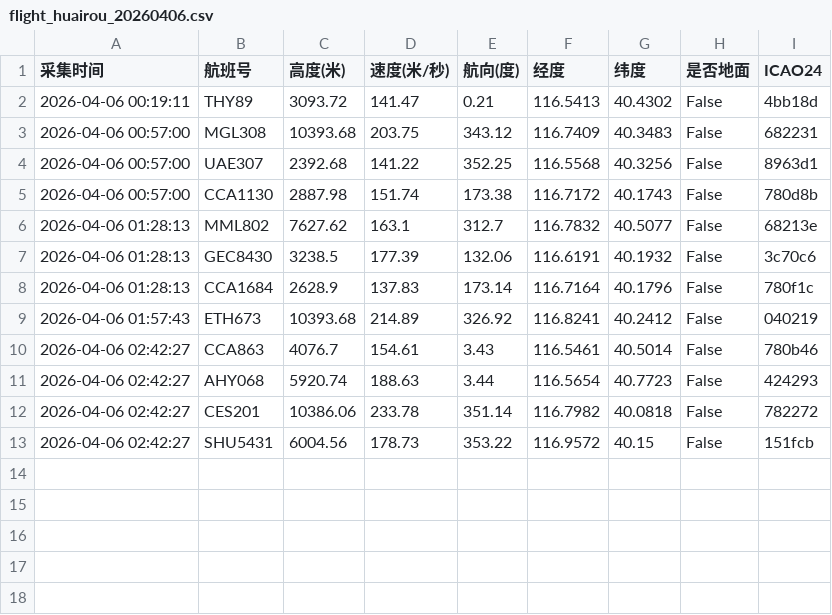
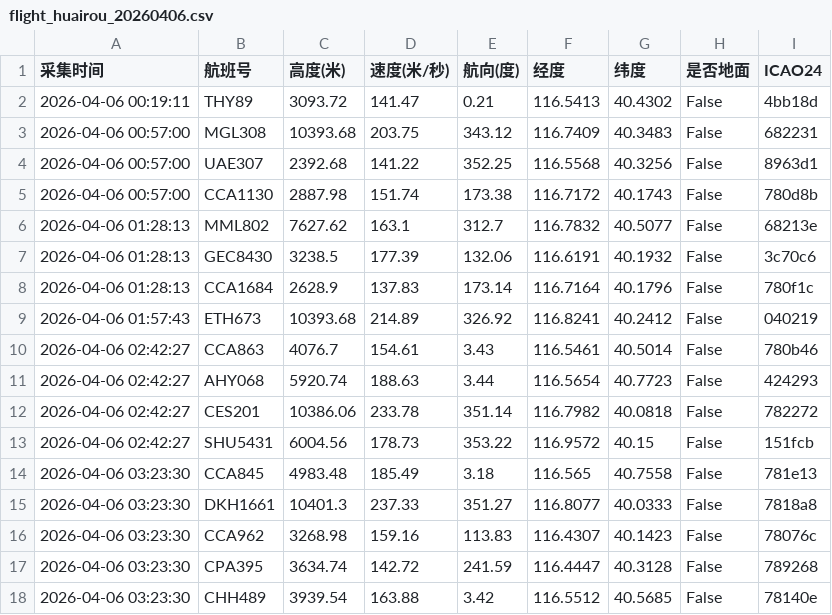
Before and after one commit to 5sncwcvt4h-star/plane, a CSV file: data/202604/flight_huairou_20260406.csv, drawn as a sheet.

```diff
--- a/data/202604/flight_huairou_20260406.csv
+++ b/data/202604/flight_huairou_20260406.csv
@@ -13 +13,6 @@
 2026-04-06 02:42:27,SHU5431,6004.56,178.73,353.22,116.9572,40.15,False,151fcb
+2026-04-06 03:23:30,CCA845,4983.48,185.49,3.18,116.565,40.7558,False,781e13
+2026-04-06 03:23:30,DKH1661,10401.3,237.33,351.27,116.8077,40.0333,False,7818a8
+2026-04-06 03:23:30,CCA962,3268.98,159.16,113.83,116.4307,40.1423,False,78076c
+2026-04-06 03:23:30,CPA395,3634.74,142.72,241.59,116.4447,40.3128,False,789268
+2026-04-06 03:23:30,CHH489,3939.54,163.88,3.42,116.5512,40.5685,False,78140e
```
